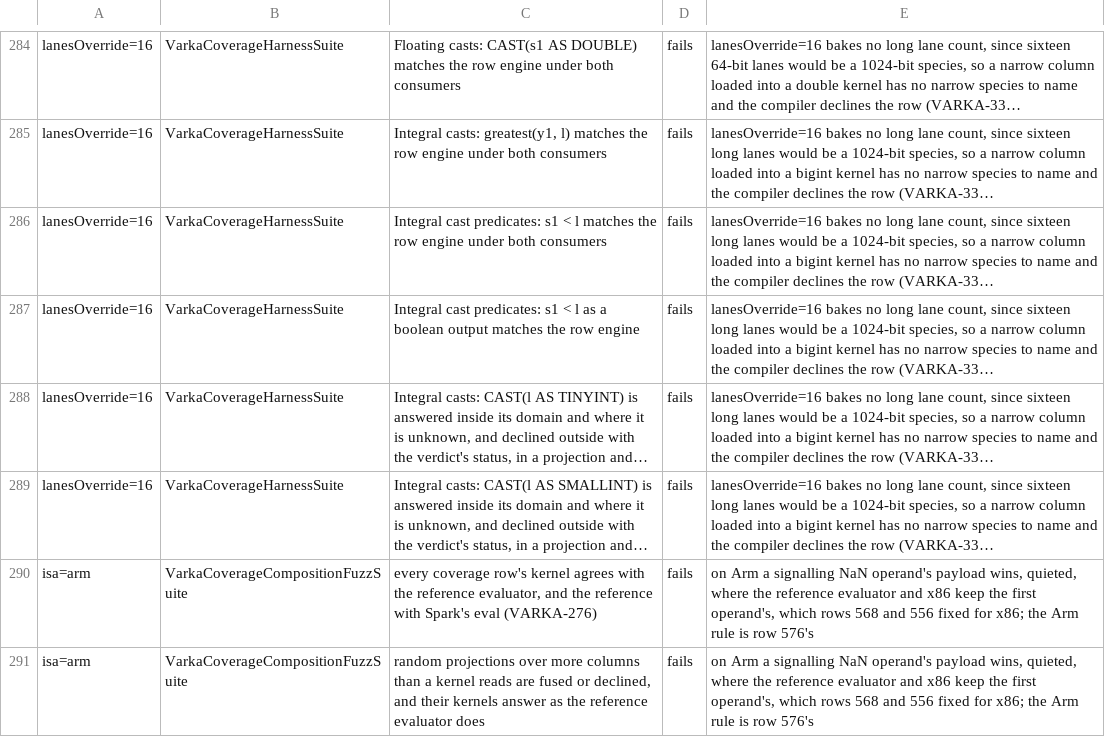
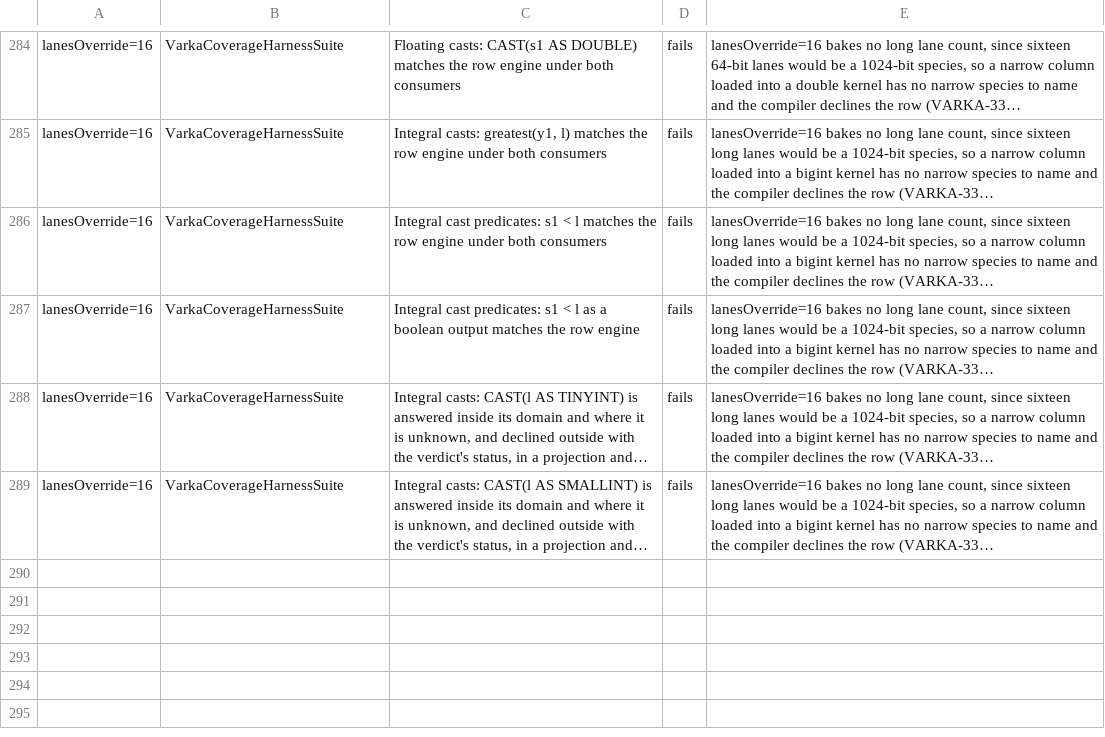
Before and after one commit to vecbricks/varka, a TSV file: sql/varka/matrix/skips.tsv, drawn as a sheet; only a part is shown, gaps mark what is left out; long unchanged cells end in …; the diff names each change by its address in the sheet, - before the commit and + after, or states it on an @@ line.

```diff
--- a/sql/varka/matrix/skips.tsv
+++ b/sql/varka/matrix/skips.tsv
-row 290: isa=arm | VarkaCoverageCompositionFuzzSuite | every coverage row's kernel agrees with the reference evaluator, and the reference with Spark's eval (VARKA-276) | fails | on Arm a signalling NaN operand's payload wins, quieted, where the reference evaluator and x86 keep the first operand's, which rows 568 and 556 fixed for x86; the Arm rule is row 576's
-row 291: isa=arm | VarkaCoverageCompositionFuzzSuite | random projections over more columns than a kernel reads are fused or declined, and their kernels answer as the reference evaluator does | fails | on Arm a signalling NaN operand's payload wins, quieted, where the reference evaluator and x86 keep the first operand's, which rows 568 and 556 fixed for x86; the Arm rule is row 576's
```
Also changed, not shown: 5 other files.
